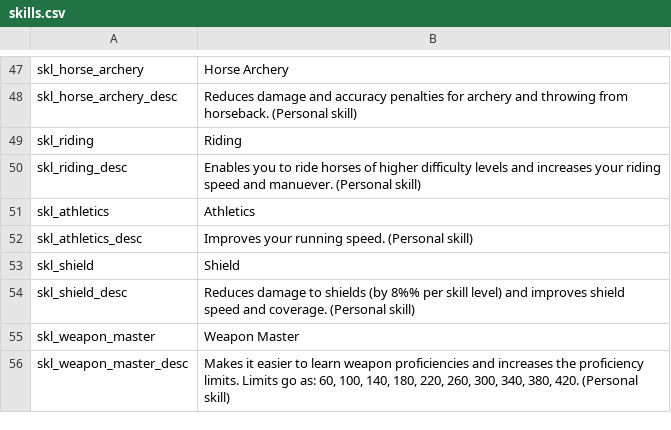
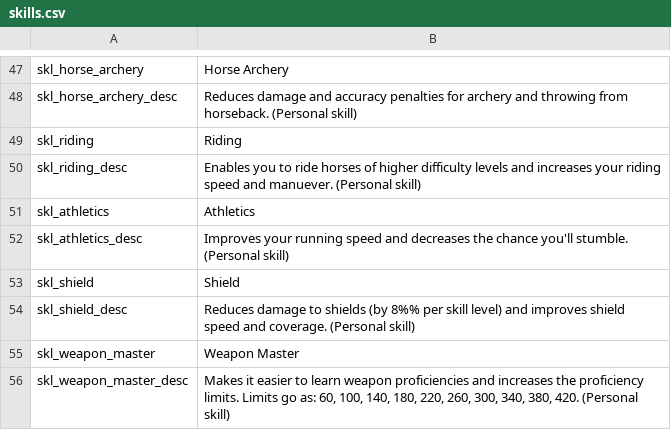
Before and after one commit to Swyter/warband-acok-l10n, a CSV file: en/skills.csv, drawn as a sheet; only a part is shown, gaps mark what is left out.

```diff
--- a/en/skills.csv
+++ b/en/skills.csv
@@ -51,3 +51,3 @@ skl_riding_desc|Enables you to ride horses of higher difficulty levels and incre
 skl_athletics|Athletics
-skl_athletics_desc|Improves your running speed. (Personal skill)
+skl_athletics_desc|Improves your running speed and decreases the chance you'll stumble. (Personal skill)
 skl_shield|Shield
```
Also changed, not shown: en/factions.csv, 10 other files.
